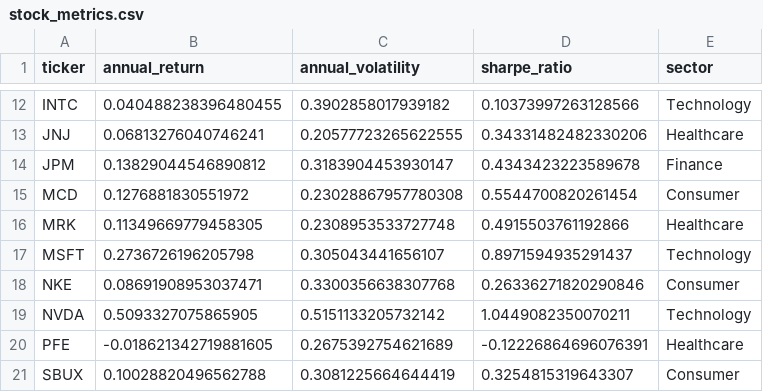
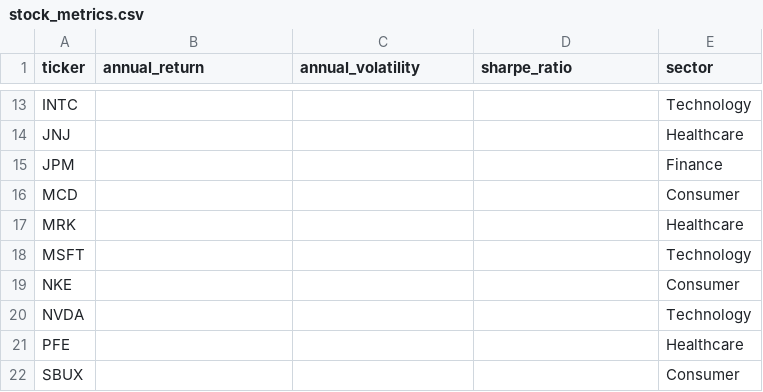
Before and after one commit to auste06/stock-volatility-returns, a CSV file: data/processed/stock_metrics.csv, drawn as a sheet; only a part is shown, gaps mark what is left out; addresses are those after the commit; the diff covers the shown part only; the diff names each change by its address in the sheet, - before the commit and + after, or states it on an @@ line.

```diff
--- a/data/processed/stock_metrics.csv
+++ b/data/processed/stock_metrics.csv
-B13 (annual_return): 0.040488238396480455
+B13 (annual_return): (empty)
-C13 (annual_volatility): 0.3902858017939182
+C13 (annual_volatility): (empty)
-D13 (sharpe_ratio): 0.10373997263128566
+D13 (sharpe_ratio): (empty)
-B14 (annual_return): 0.06813276040746241
+B14 (annual_return): (empty)
-C14 (annual_volatility): 0.20577723265622555
+C14 (annual_volatility): (empty)
-D14 (sharpe_ratio): 0.34331482482330206
+D14 (sharpe_ratio): (empty)
-B15 (annual_return): 0.13829044546890812
+B15 (annual_return): (empty)
-C15 (annual_volatility): 0.3183904453930147
+C15 (annual_volatility): (empty)
-D15 (sharpe_ratio): 0.4343423223589678
+D15 (sharpe_ratio): (empty)
-B16 (annual_return): 0.1276881830551972
+B16 (annual_return): (empty)
-C16 (annual_volatility): 0.23028867957780308
+C16 (annual_volatility): (empty)
-D16 (sharpe_ratio): 0.5544700820261454
+D16 (sharpe_ratio): (empty)
-B17 (annual_return): 0.11349669779458305
+B17 (annual_return): (empty)
-C17 (annual_volatility): 0.2308953533727748
+C17 (annual_volatility): (empty)
-D17 (sharpe_ratio): 0.4915503761192866
+D17 (sharpe_ratio): (empty)
-B18 (annual_return): 0.2736726196205798
+B18 (annual_return): (empty)
-C18 (annual_volatility): 0.305043441656107
+C18 (annual_volatility): (empty)
-D18 (sharpe_ratio): 0.8971594935291437
+D18 (sharpe_ratio): (empty)
-B19 (annual_return): 0.08691908953037471
+B19 (annual_return): (empty)
-C19 (annual_volatility): 0.3300356638307768
+C19 (annual_volatility): (empty)
-D19 (sharpe_ratio): 0.26336271820290846
+D19 (sharpe_ratio): (empty)
-B20 (annual_return): 0.5093327075865905
+B20 (annual_return): (empty)
-C20 (annual_volatility): 0.5151133205732142
+C20 (annual_volatility): (empty)
-D20 (sharpe_ratio): 1.0449082350070211
+D20 (sharpe_ratio): (empty)
-B21 (annual_return): -0.018621342719881605
+B21 (annual_return): (empty)
-C21 (annual_volatility): 0.2675392754621689
+C21 (annual_volatility): (empty)
-D21 (sharpe_ratio): -0.12226864696076391
+D21 (sharpe_ratio): (empty)
-B22 (annual_return): 0.10028820496562788
+B22 (annual_return): (empty)
-C22 (annual_volatility): 0.3081225664644419
+C22 (annual_volatility): (empty)
-D22 (sharpe_ratio): 0.3254815319643307
+D22 (sharpe_ratio): (empty)
```
Also changed, not shown: 1 added row and 42 edited cells elsewhere in this file, 4 other files.
